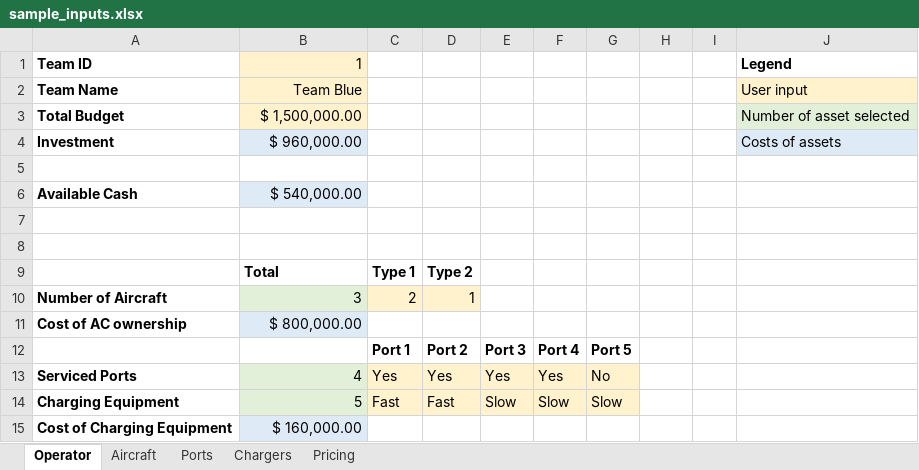
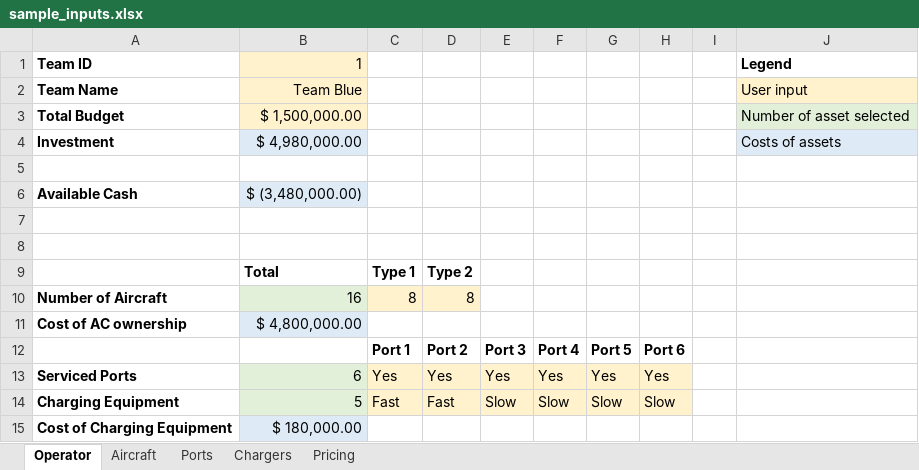
Before and after one commit to myers203/SoS12, an Excel workbook: AAE 560 Air Taxi Model/+airtaxi/sample_inputs.xlsx, sheet Operator, drawn as a sheet; values as stored, in another font and other column widths than the file's, no borders; removed rows and columns are numbered as before the commit, all else as after; the diff names each change by its address in the sheet, - before the commit and + after, or states it on an @@ line.

```diff
--- a/AAE 560 Air Taxi Model/+airtaxi/sample_inputs.xlsx (sheet Operator)
+++ b/AAE 560 Air Taxi Model/+airtaxi/sample_inputs.xlsx (sheet Operator)
-B4: $ 960,000.00
+B4: $ 4,980,000.00
-B6: $ 540,000.00
+B6: $ (3,480,000.00)
-row 10: Number of Aircraft | 3 | 2 | 1
-row 11: Cost of AC ownership | $ 800,000.00
+row 10: Number of Aircraft | 16 | 8 | 8
+row 11: Cost of AC ownership | $ 4,800,000.00
-H12: (empty)
+H12: Port 6
-B13: 4
+B13: 6
-G13: No
+G13: Yes
-H13: (empty)
+H13: Yes
-H13:H14 fill: none
+H13:H14 fill: #FFF2CC
-H14: (empty)
+H14: Slow
-B15: $ 160,000.00
+B15: $ 180,000.00
```
Also changed, not shown: sheet Ports, sheet Aircraft, 27 other files.
